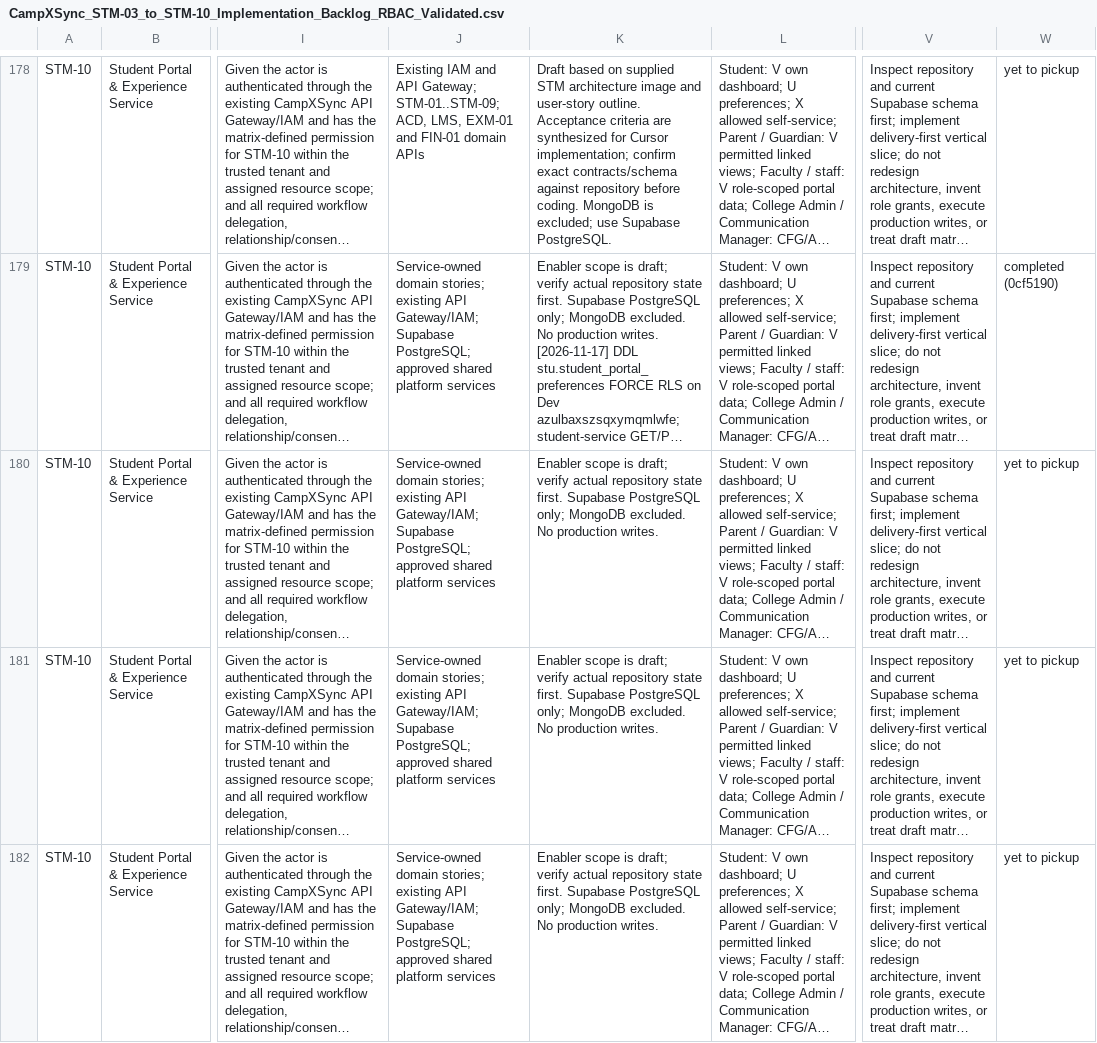
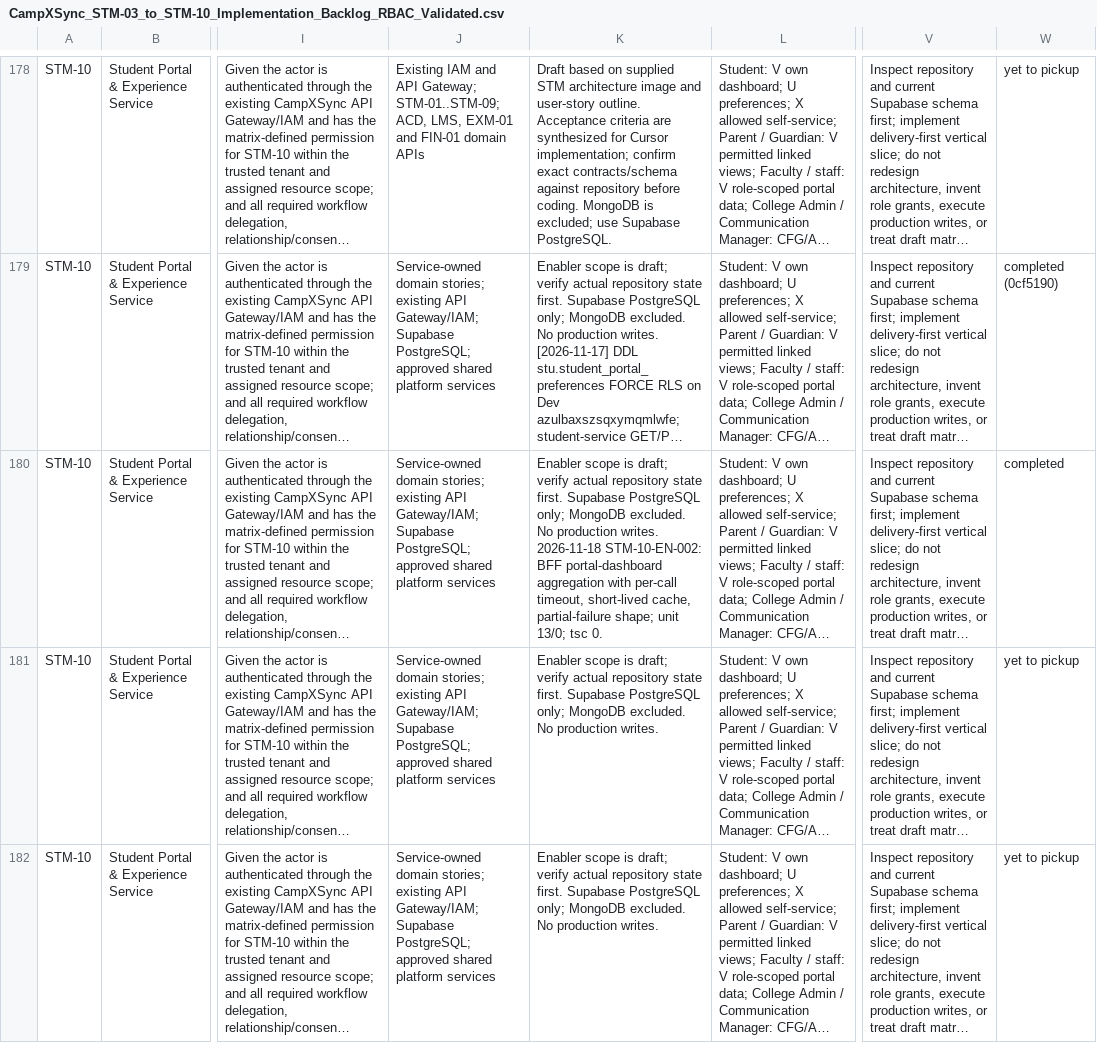
Before and after one commit to campxsync/CampXSync_V2.0, a CSV file: docs/user-stories/CampXSync_STM-03_to_STM-10_Implementation_Backlog_RBAC_Validated.csv, drawn as a sheet; only a part is shown, gaps mark what is left out; long unchanged cells end in …; the diff names each change by its address in the sheet, - before the commit and + after, or states it on an @@ line.

```diff
--- a/docs/user-stories/CampXSync_STM-03_to_STM-10_Implementation_Backlog_RBAC_Validated.csv
+++ b/docs/user-stories/CampXSync_STM-03_to_STM-10_Implementation_Backlog_RBAC_Validated.csv
-K180: …production writes.
+K180: …production writes. 2026-11-18 STM-10-EN-002: BFF portal-dashboard aggregation with per-call timeout, short-lived cache, partial-failure shape; unit 13/0; tsc 0.
-W180: yet to pickup
+W180: completed
```
Also changed, not shown: 12 other files.
